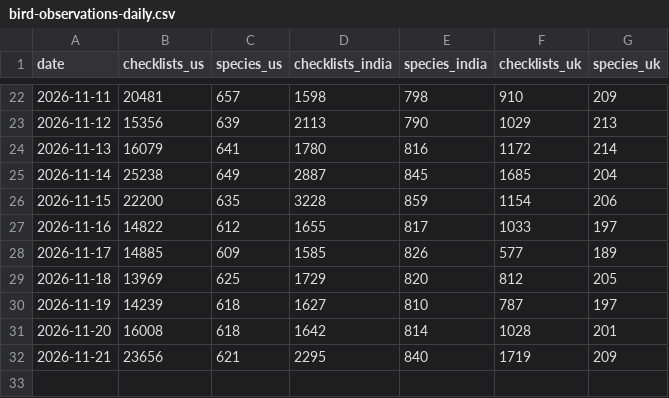
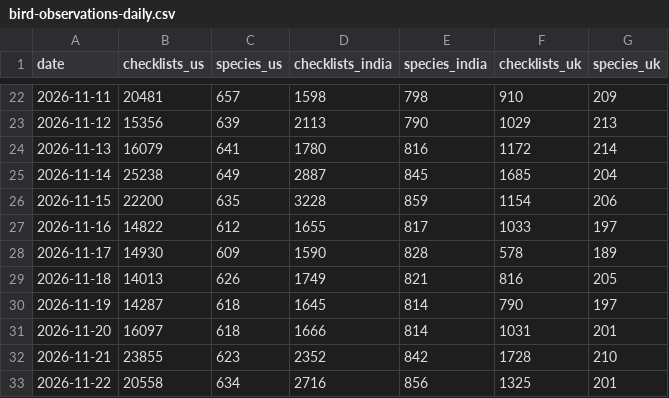
Before and after one commit to sahiljangra12/open-data-company, a CSV file: docs/data/sets/bird-observations-daily.csv, drawn as a sheet; only a part is shown, gaps mark what is left out.

```diff
--- a/docs/data/sets/bird-observations-daily.csv
+++ b/docs/data/sets/bird-observations-daily.csv
@@ -27,6 +27,7 @@ date,checklists_us,species_us,checklists_india,species_india,checklists_uk,speci
 2026-11-16,14822,612,1655,817,1033,197
-2026-11-17,14885,609,1585,826,577,189
-2026-11-18,13969,625,1729,820,812,205
-2026-11-19,14239,618,1627,810,787,197
-2026-11-20,16008,618,1642,814,1028,201
-2026-11-21,23656,621,2295,840,1719,209
+2026-11-17,14930,609,1590,828,578,189
+2026-11-18,14013,626,1749,821,816,205
+2026-11-19,14287,618,1645,814,790,197
+2026-11-20,16097,618,1666,814,1031,201
+2026-11-21,23855,623,2352,842,1728,210
+2026-11-22,20558,634,2716,856,1325,201
```
Also changed, not shown: docs/data/sets/earthquakes-past-30-days.csv, docs/data/sets/us-disaster-declarations-list.csv, 31 other files.
